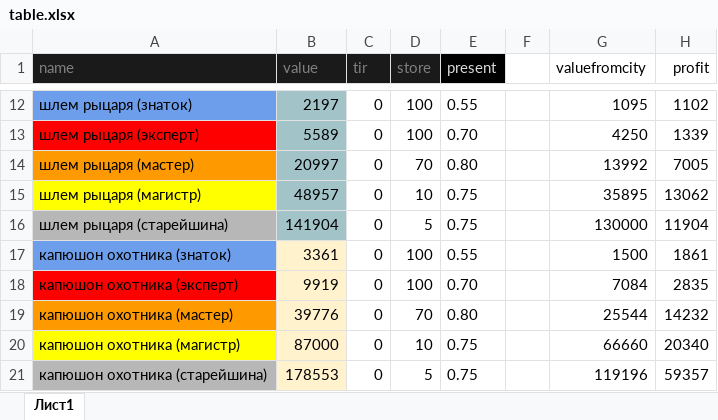
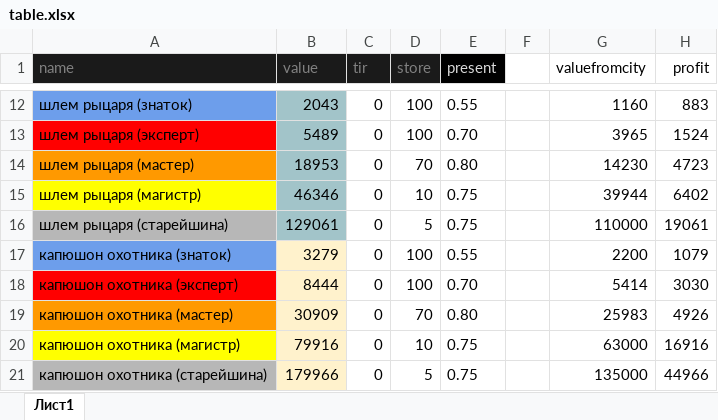
Before and after one commit to govnoboss/albion_market_main, an Excel workbook: table.xlsx, sheet Лист1, drawn as a sheet; only a part is shown, gaps mark what is left out; values as stored, in another font and other column widths than the file's, no borders; the diff covers the shown part only; the diff names each change by its address in the sheet, - before the commit and + after, or states it on an @@ line.

```diff
--- a/table.xlsx (sheet Лист1)
+++ b/table.xlsx (sheet Лист1)
-B12 (value): 2197
+B12 (value): 2043
-G12 (valuefromcity): 1095
+G12 (valuefromcity): 1160
-H12 (profit): 1102
+H12 (profit): 883
-B13 (value): 5589
+B13 (value): 5489
-G13 (valuefromcity): 4250
+G13 (valuefromcity): 3965
-H13 (profit): 1339
+H13 (profit): 1524
-B14 (value): 20997
+B14 (value): 18953
-G14 (valuefromcity): 13992
+G14 (valuefromcity): 14230
-H14 (profit): 7005
+H14 (profit): 4723
-B15 (value): 48957
+B15 (value): 46346
-G15 (valuefromcity): 35895
+G15 (valuefromcity): 39944
-H15 (profit): 13062
+H15 (profit): 6402
-B16 (value): 141904
+B16 (value): 129061
-G16 (valuefromcity): 130000
+G16 (valuefromcity): 110000
-H16 (profit): 11904
+H16 (profit): 19061
-B17 (value): 3361
+B17 (value): 3279
-G17 (valuefromcity): 1500
+G17 (valuefromcity): 2200
-H17 (profit): 1861
+H17 (profit): 1079
-B18 (value): 9919
+B18 (value): 8444
-G18 (valuefromcity): 7084
+G18 (valuefromcity): 5414
-H18 (profit): 2835
+H18 (profit): 3030
-B19 (value): 39776
+B19 (value): 30909
-G19 (valuefromcity): 25544
+G19 (valuefromcity): 25983
-H19 (profit): 14232
+H19 (profit): 4926
-B20 (value): 87000
+B20 (value): 79916
-G20 (valuefromcity): 66660
+G20 (valuefromcity): 63000
-H20 (profit): 20340
+H20 (profit): 16916
-B21 (value): 178553
+B21 (value): 179966
-G21 (valuefromcity): 119196
+G21 (valuefromcity): 135000
-H21 (profit): 59357
+H21 (profit): 44966
```
Also changed, not shown: 1287 edited cells and cell formats elsewhere in this sheet, 7 other files.
